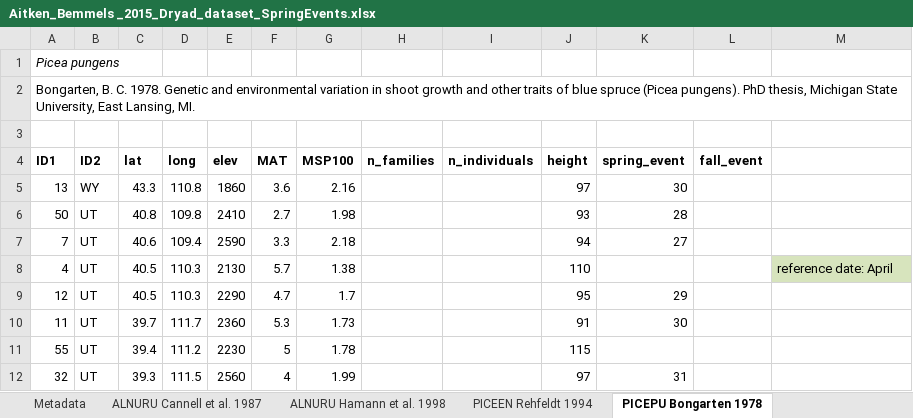
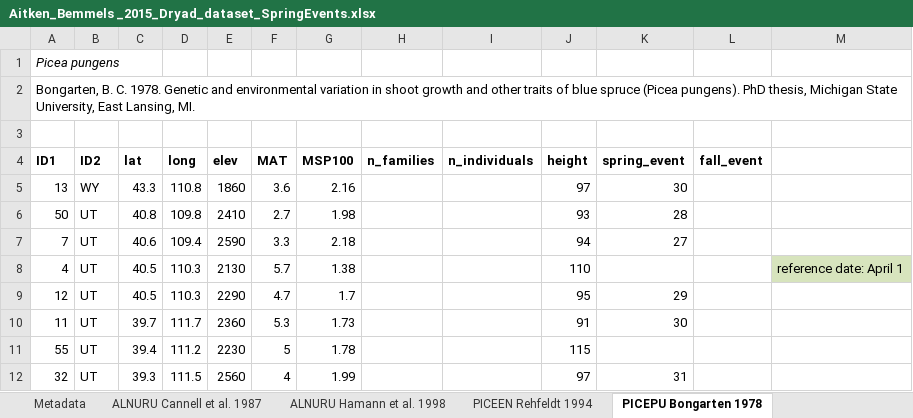
Before and after one commit to lizzieinvancouver/localadaptclim, an Excel workbook: data/Aitken_Bemmels _2015_Dryad_dataset_SpringEvents.xlsx, sheet PICEPU Bongarten 1978, drawn as a sheet; only a part is shown; values as stored, in another font and other column widths than the file's, no borders; the diff names each change by its address in the sheet, - before the commit and + after, or states it on an @@ line.

```diff
--- a/data/Aitken_Bemmels _2015_Dryad_dataset_SpringEvents.xlsx (sheet PICEPU Bongarten 1978)
+++ b/data/Aitken_Bemmels _2015_Dryad_dataset_SpringEvents.xlsx (sheet PICEPU Bongarten 1978)
-M8: reference date: April
+M8: reference date: April 1
```
Also changed, not shown: sheet PINUAL Bower and Aitken 2008, sheet ALNURU Cannell et al. 1987, sheet PSEUME Sweet 1965, sheet PICEEN Rehfeldt 1994, data/Alberto_2013_springevents_original_papers.xlsx, 2 other files.
